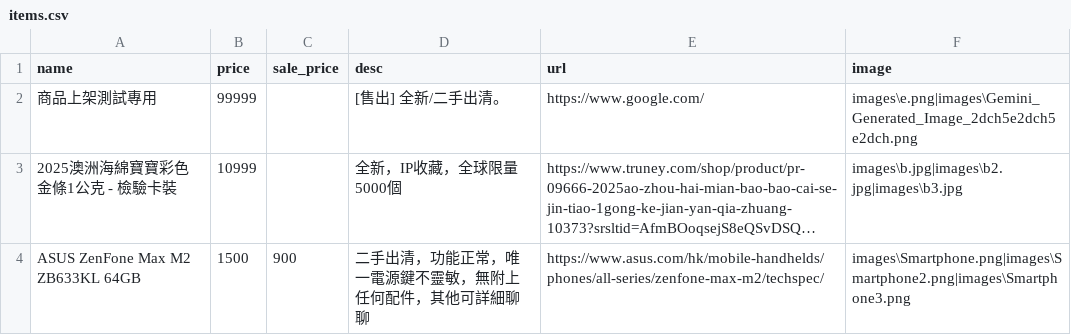
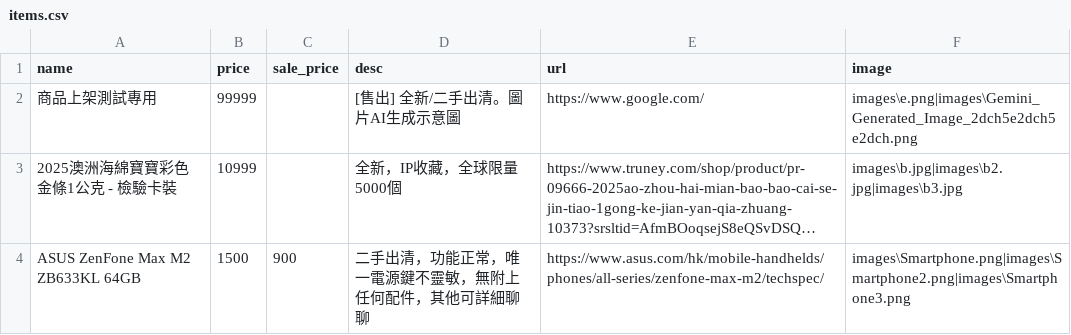
Before and after one commit to select-store/sale, a CSV file: items.csv, drawn as a sheet; long unchanged cells end in …; the diff names each change by its address in the sheet, - before the commit and + after, or states it on an @@ line.

```diff
--- a/items.csv
+++ b/items.csv
-D2 (desc): [售出] 全新/二手出清。
+D2 (desc): [售出] 全新/二手出清。圖片AI生成示意圖
```
Also changed, not shown: 2 other files.
